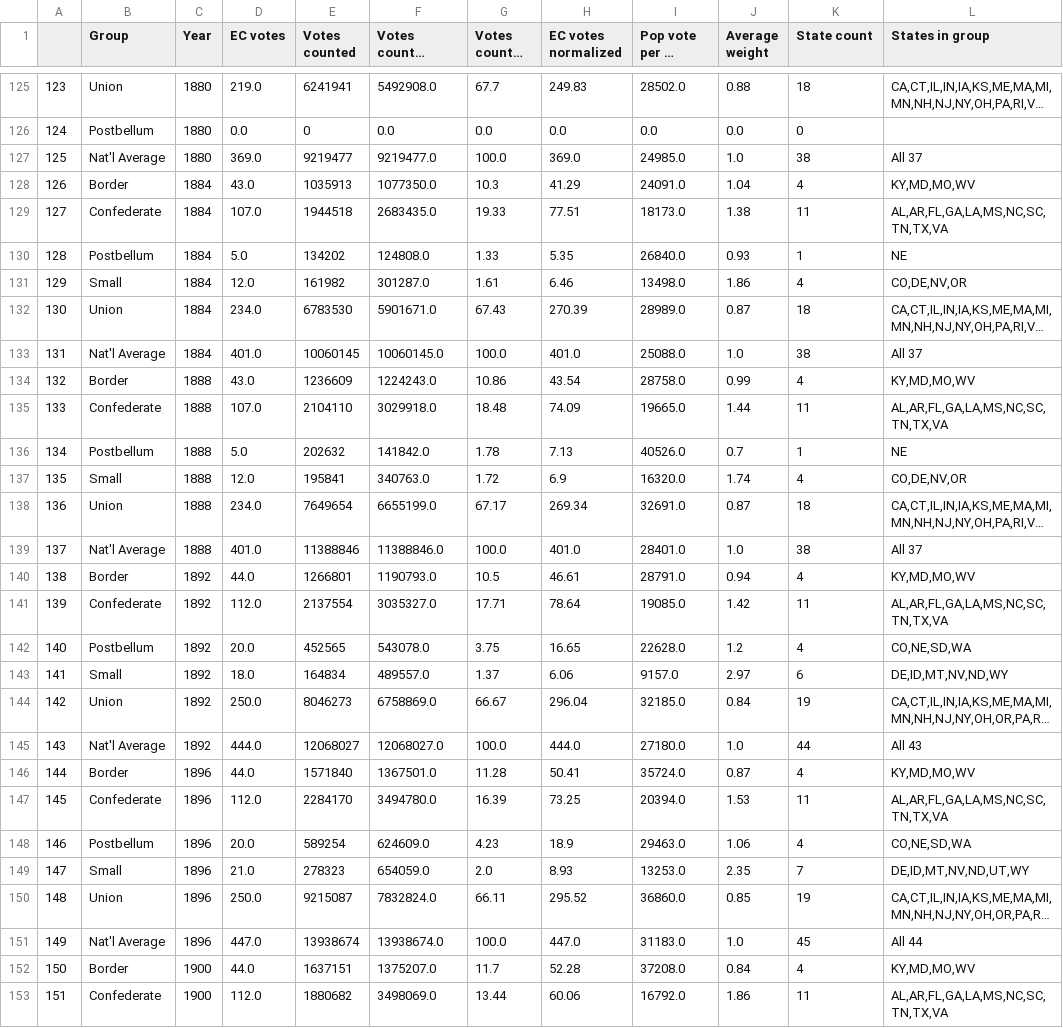
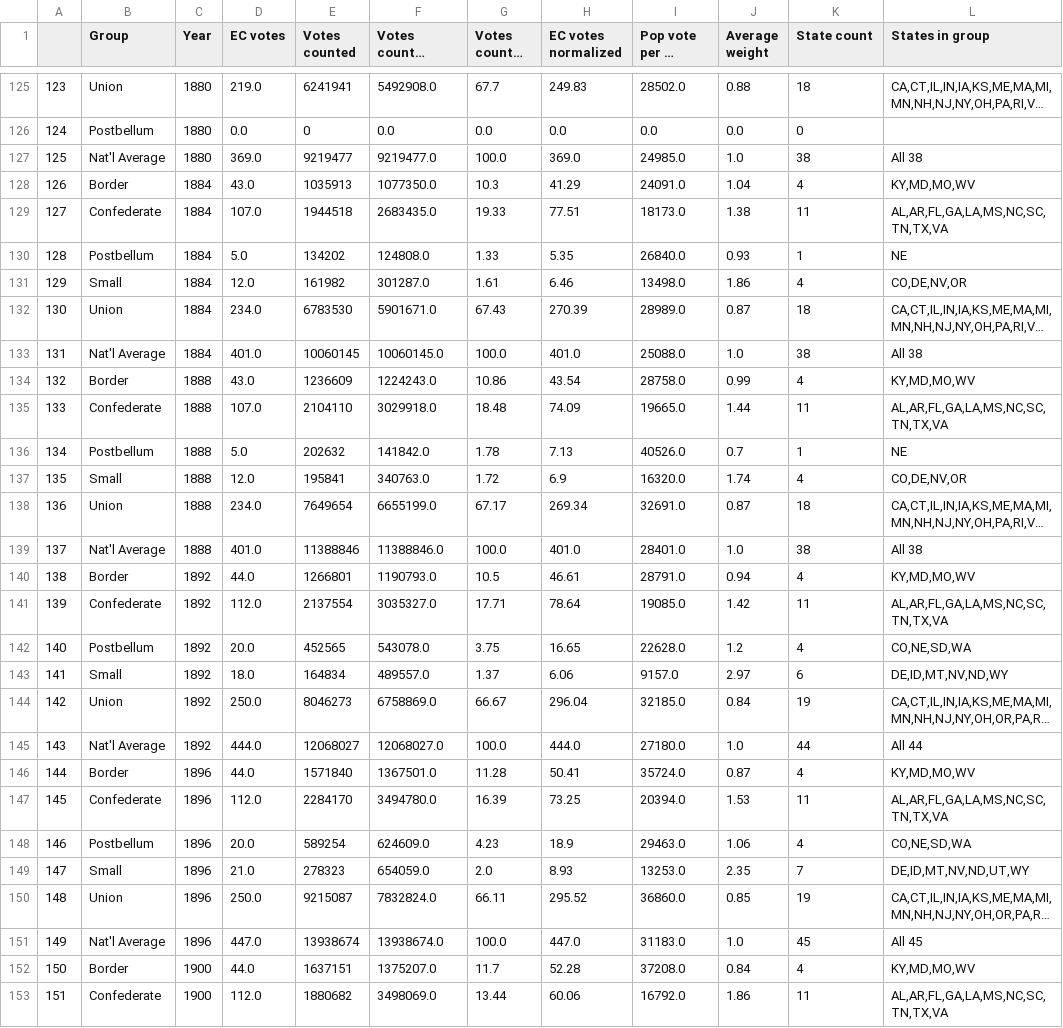
Before and after one commit to dannynoonan/electoralytics, a CSV file: data/gen/acw/small3/groupAggWeightsPivot.csv, drawn as a sheet; only a part is shown, gaps mark what is left out; long unchanged cells end in …; the diff covers the shown part only; the diff names each change by its address in the sheet, - before the commit and + after, or states it on an @@ line.

```diff
--- a/data/gen/acw/small3/groupAggWeightsPivot.csv
+++ b/data/gen/acw/small3/groupAggWeightsPivot.csv
-L127 (States in group): All 37
+L127 (States in group): All 38
-L133 (States in group): All 37
+L133 (States in group): All 38
-L139 (States in group): All 37
+L139 (States in group): All 38
-L145 (States in group): All 43
+L145 (States in group): All 44
-L151 (States in group): All 44
+L151 (States in group): All 45
```
Also changed, not shown: 31 edited cells elsewhere in this file, data/gen/acw/noSmall/groupAggWeightsPivot.csv, data/gen/acw/small4/groupAggWeightsPivot.csv, 11 other files.
